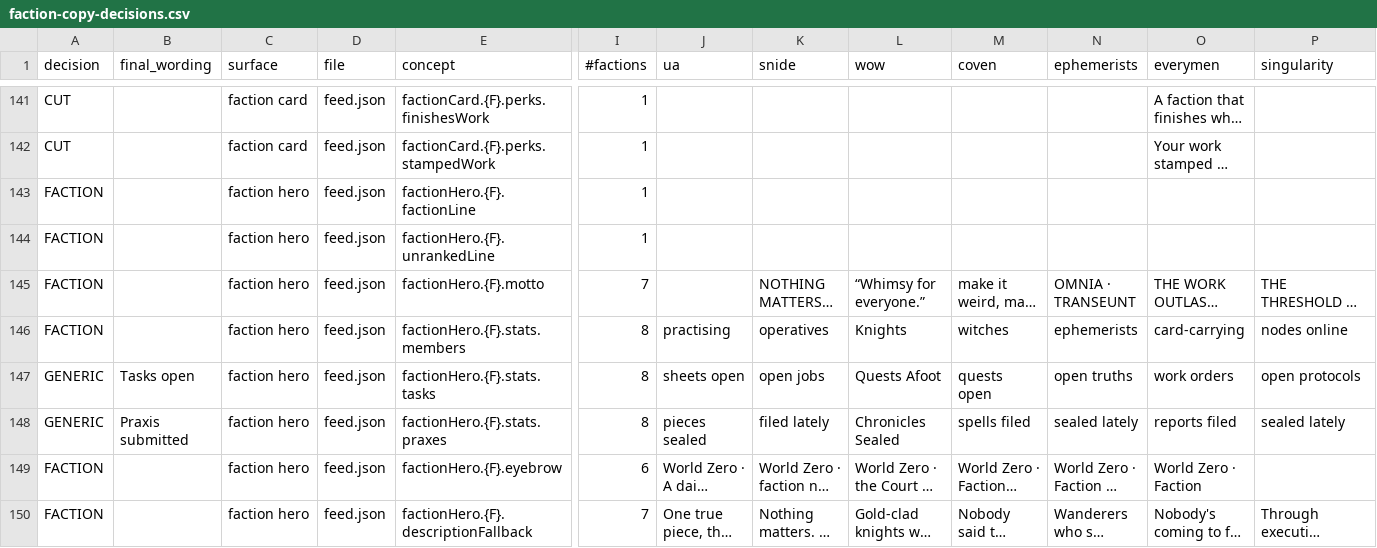
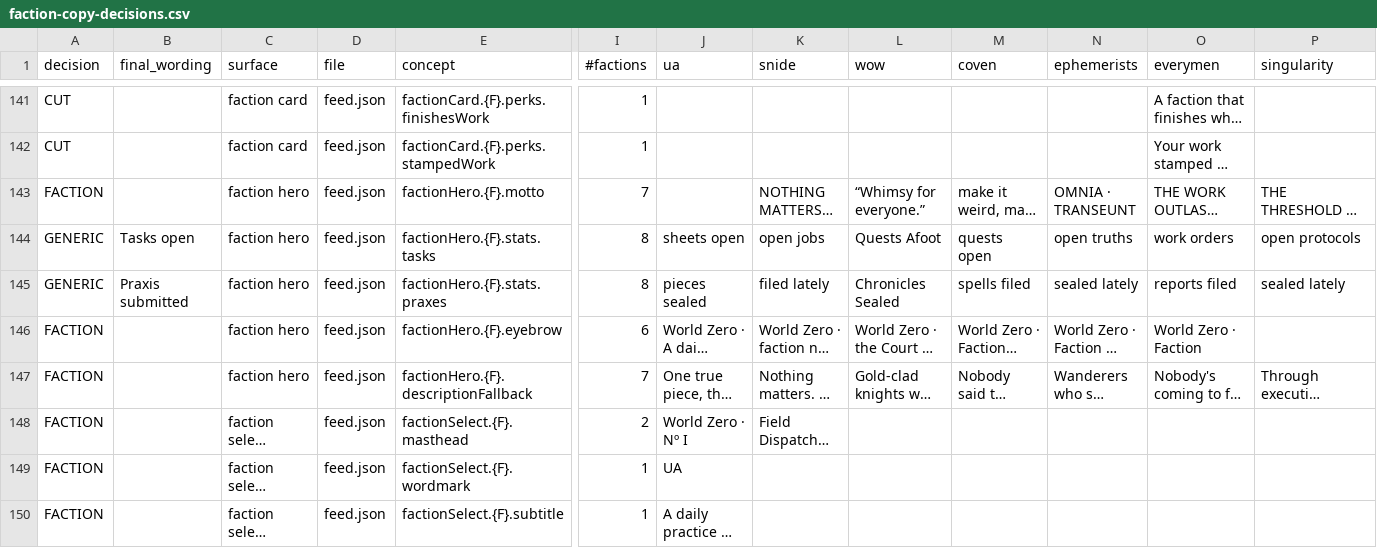
Before and after one commit to pixieofhugs/WorldZeroPlayground, a CSV file: docs/copy/faction-copy-decisions.csv, drawn as a sheet; only a part is shown, gaps mark what is left out; the shorter side is filled out with more unchanged rows; long unchanged cells end in …; rows hold the shown columns only; the diff covers the shown part only; the diff names each change by its address in the sheet, - before the commit and + after, or states it on an @@ line.

```diff
--- a/docs/copy/faction-copy-decisions.csv
+++ b/docs/copy/faction-copy-decisions.csv
-row 143: FACTION |  | faction hero | feed.json | factionHero.{F}.factionLine | 1
-row 144: FACTION |  | faction hero | feed.json | factionHero.{F}.unrankedLine | 1
-row 146: FACTION |  | faction hero | feed.json | factionHero.{F}.stats.members | 8 | practising | operatives | Knights | witches | ephemerists | card-carrying | nodes online
```
Also changed, not shown: 7 removed rows elsewhere in this file, docs/copy/faction-copy-voiced.csv, 8 other files.
